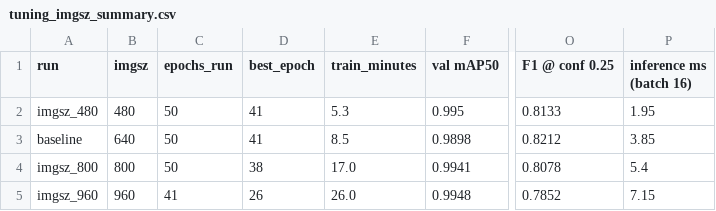
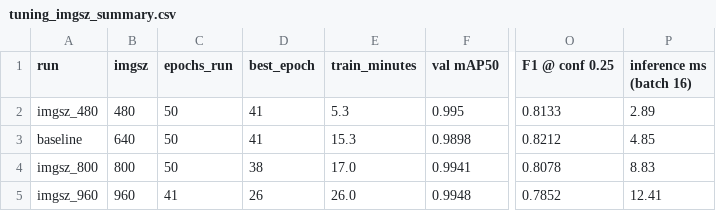
Before and after one commit to Amynguyen2424/Computer-Vision-Project-Group6, a CSV file: results/tuning_imgsz_summary.csv, drawn as a sheet; only a part is shown, gaps mark what is left out; the diff names each change by its address in the sheet, - before the commit and + after, or states it on an @@ line.

```diff
--- a/results/tuning_imgsz_summary.csv
+++ b/results/tuning_imgsz_summary.csv
-P2 (inference ms (batch 16)): 1.95
+P2 (inference ms (batch 16)): 2.89
-E3 (train_minutes): 8.5
+E3 (train_minutes): 15.3
-P3 (inference ms (batch 16)): 3.85
+P3 (inference ms (batch 16)): 4.85
-P4 (inference ms (batch 16)): 5.4
+P4 (inference ms (batch 16)): 8.83
-P5 (inference ms (batch 16)): 7.15
+P5 (inference ms (batch 16)): 12.41
```
Also changed, not shown: 14 other files.
